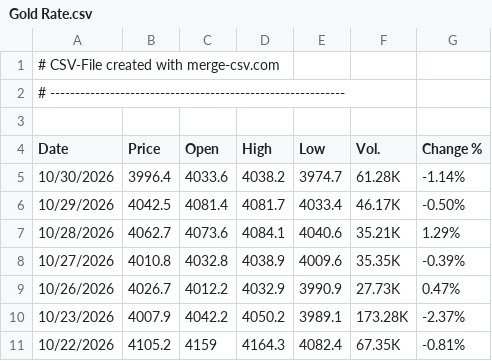
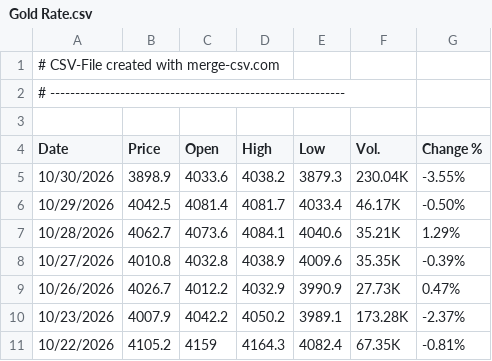
Before and after one commit to alagarsamy-m/GoldSense, a CSV file: dataset/Gold Rate.csv, drawn as a sheet; only a part is shown.

```diff
--- a/dataset/Gold Rate.csv
+++ b/dataset/Gold Rate.csv
@@ -4,3 +4,3 @@
 "Date","Price","Open","High","Low","Vol.","Change %"
-"10/30/2026","3996.4","4033.6","4038.2","3974.7","61.28K","-1.14%"
+"10/30/2026","3898.9","4033.6","4038.2","3879.3","230.04K","-3.55%"
 "10/29/2026","4042.5","4081.4","4081.7","4033.4","46.17K","-0.50%"
```
Also changed, not shown: dataset/USD-INR.csv, dataset/prediction_logs.csv, 9 other files.
